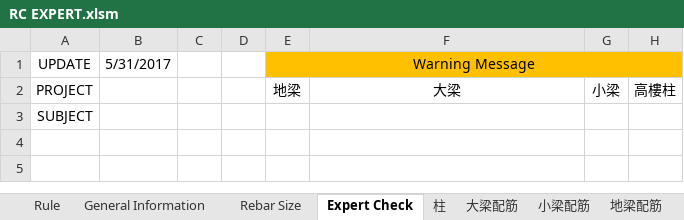
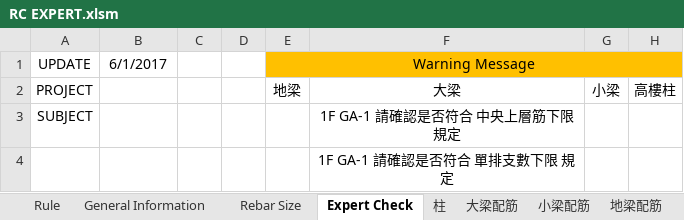
Before and after one commit to skyran1278/VbaProject, an Excel workbook: 20170524 RC EXPERT/RC EXPERT.xlsm, sheet Expert Check, drawn as a sheet; only a part is shown; values as stored, in another font and other column widths than the file's, no borders; charts and pictures not drawn; rows hold the shown columns only; the diff names each change by its address in the sheet, - before the commit and + after, or states it on an @@ line.

```diff
--- a/20170524 RC EXPERT/RC EXPERT.xlsm (sheet Expert Check)
+++ b/20170524 RC EXPERT/RC EXPERT.xlsm (sheet Expert Check)
-B1: 5/31/2017
+B1: 6/1/2017
-F3: (empty)
+F3: 1F GA-1 請確認是否符合 中央上層筋下限 規定
+row 4:  |  |  |  |  | 1F GA-1 請確認是否符合 單排支數下限 規定
```
Also changed, not shown: sheet 小梁配筋, sheet 柱, sheet General Information, sheet 大梁配筋, 2 other files.
